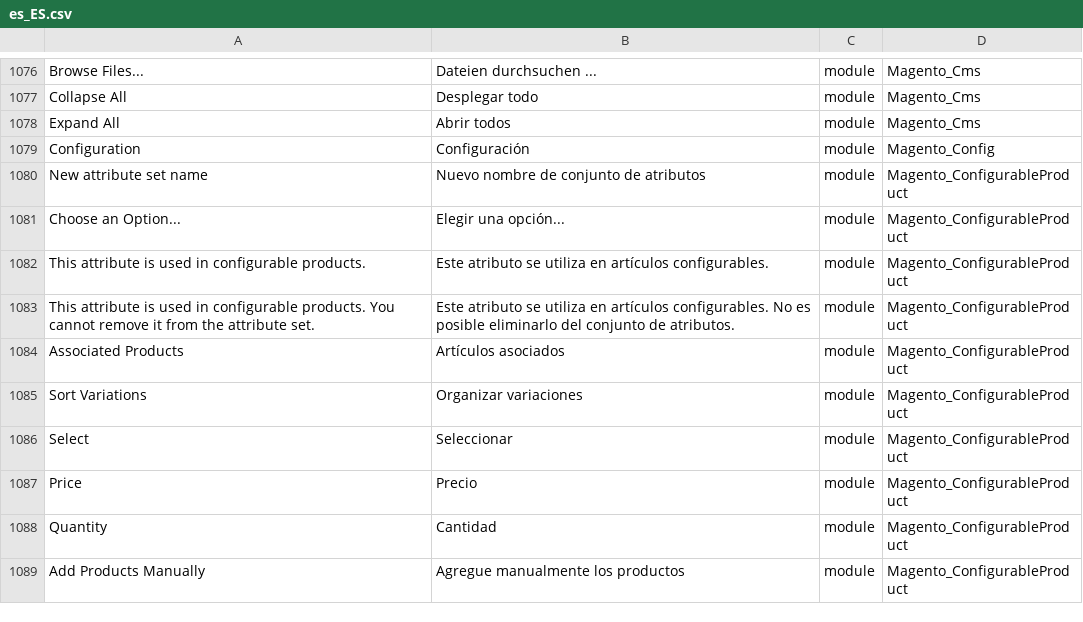
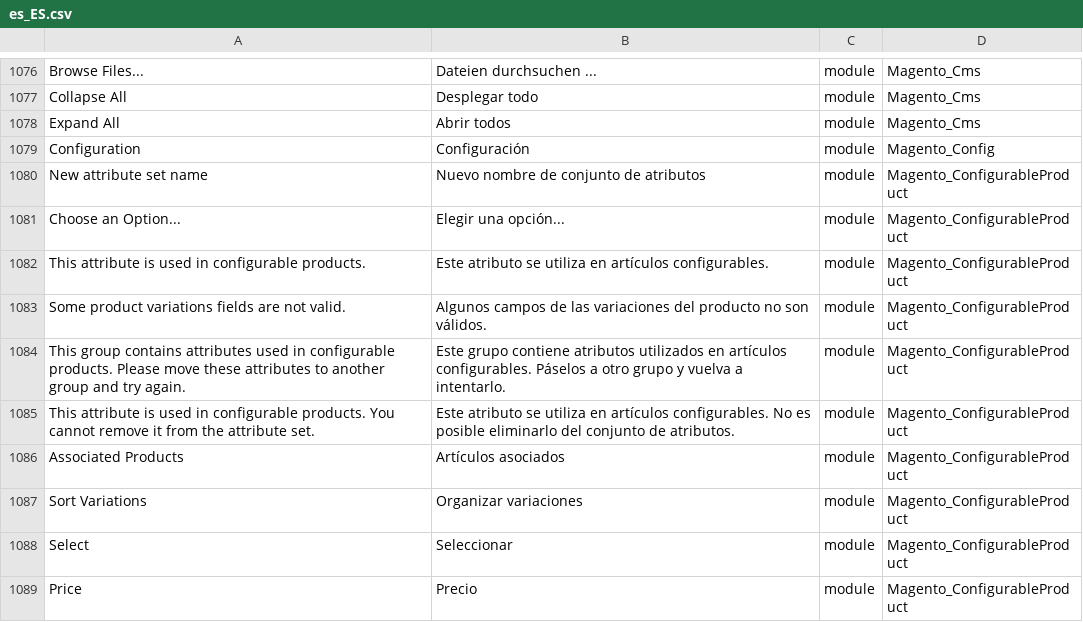
Before and after one commit to onestic/language_es_es, a CSV file: es_ES.csv, drawn as a sheet; only a part is shown, gaps mark what is left out; the shorter side is filled out with more unchanged rows.

```diff
--- a/es_ES.csv
+++ b/es_ES.csv
@@ -1082,2 +1082,4 @@ Configuration,Configuración,module,Magento_Config
 "This attribute is used in configurable products.","Este atributo se utiliza en artículos configurables.",module,Magento_ConfigurableProduct
+"Some product variations fields are not valid.","Algunos campos de las variaciones del producto no son válidos.",module,Magento_ConfigurableProduct
+"This group contains attributes used in configurable products. Please move these attributes to another group and try again.","Este grupo contiene atributos utilizados en artículos configurables. Páselos a otro grupo y vuelva a intentarlo.",module,Magento_ConfigurableProduct
 "This attribute is used in configurable products. You cannot remove it from the attribute set.","Este atributo se utiliza en artículos configurables. No es posible eliminarlo del conjunto de atributos.",module,Magento_ConfigurableProduct
```
Also changed, not shown: 1 other file.
